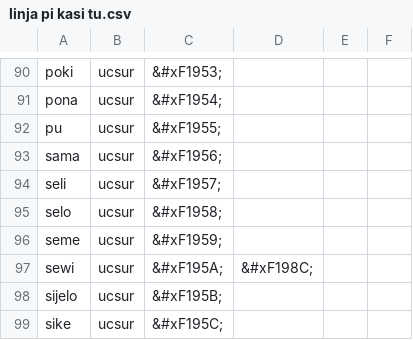
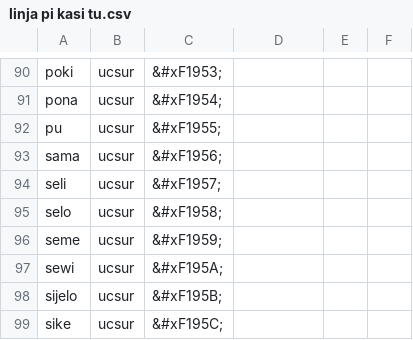
Before and after one commit to RetSamys/toki-pona-glyphs, a CSV file: sona/glyphs/linja pi kasi tu.csv, drawn as a sheet; only a part is shown, gaps mark what is left out.

Commit message:
Update linja pi kasi tu.csv

```diff
--- a/sona/glyphs/linja pi kasi tu.csv
+++ b/sona/glyphs/linja pi kasi tu.csv
@@ -96,3 +96,3 @@ selo,ucsur,&#xF1958;
 seme,ucsur,&#xF1959;
-sewi,ucsur,&#xF195A;,&#xF198C;
+sewi,ucsur,&#xF195A;
 sijelo,ucsur,&#xF195B;
```
